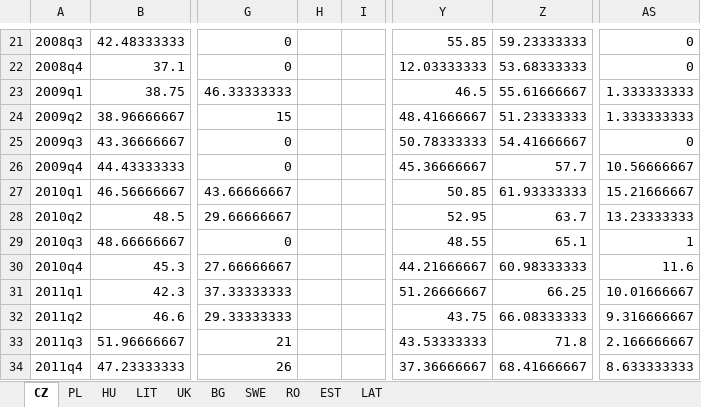
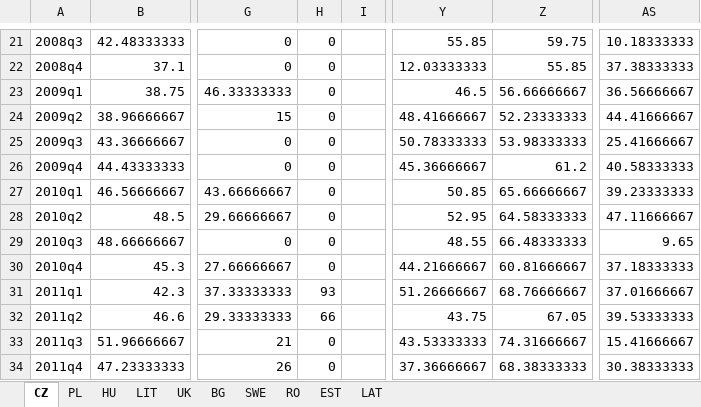
Before and after one commit to jontesek/mendelu-ustav-financi, an Excel workbook: google-trends/output/period_data.xlsx, sheet CZ, drawn as a sheet; only a part is shown, gaps mark what is left out; values as stored, in another font and other column widths than the file's, no borders; the diff covers the shown part only; the diff names each change by its address in the sheet, - before the commit and + after, or states it on an @@ line.

```diff
--- a/google-trends/output/period_data.xlsx (sheet CZ)
+++ b/google-trends/output/period_data.xlsx (sheet CZ)
-H21:H30: (empty)
+H21:H30: 0
-Z21: 59.23333333
+Z21: 59.75
-AS21: 0
+AS21: 10.18333333
-Z22: 53.68333333
+Z22: 55.85
-AS22: 0
+AS22: 37.38333333
-Z23: 55.61666667
+Z23: 56.66666667
-AS23: 1.333333333
+AS23: 36.56666667
-Z24: 51.23333333
+Z24: 52.23333333
-AS24: 1.333333333
+AS24: 44.41666667
-Z25: 54.41666667
+Z25: 53.98333333
-AS25: 0
+AS25: 25.41666667
-Z26: 57.7
+Z26: 61.2
-AS26: 10.56666667
+AS26: 40.58333333
-Z27: 61.93333333
+Z27: 65.66666667
-AS27: 15.21666667
+AS27: 39.23333333
-Z28: 63.7
+Z28: 64.58333333
-AS28: 13.23333333
+AS28: 47.11666667
-Z29: 65.1
+Z29: 66.48333333
-AS29: 1
+AS29: 9.65
-Z30: 60.98333333
+Z30: 60.81666667
-AS30: 11.6
+AS30: 37.18333333
-H31: (empty)
+H31: 93
-Z31: 66.25
+Z31: 68.76666667
-AS31: 10.01666667
+AS31: 37.01666667
-H32: (empty)
+H32: 66
-Z32: 66.08333333
+Z32: 67.05
-AS32: 9.316666667
+AS32: 39.53333333
-H33:H34: (empty)
+H33:H34: 0
-Z33: 71.8
+Z33: 74.31666667
-AS33: 2.166666667
+AS33: 15.41666667
-Z34: 68.41666667
+Z34: 68.38333333
-AS34: 8.633333333
+AS34: 30.38333333
```
Also changed, not shown: 84 edited cells elsewhere in this sheet, sheet RO, sheet LAT, sheet EST, sheet LIT, sheet BG, sheet HU, 3 more sheets, 3 other files.
